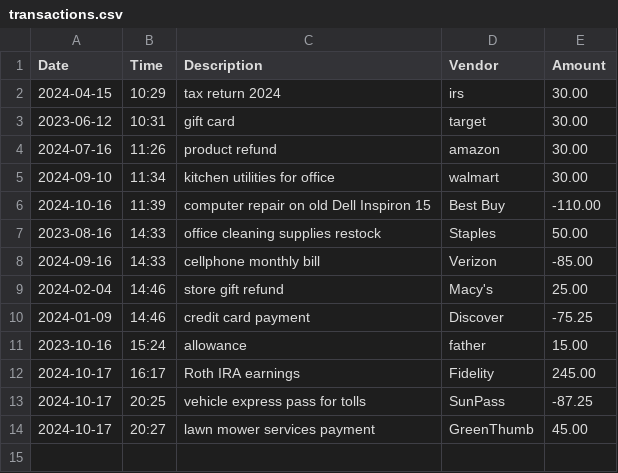
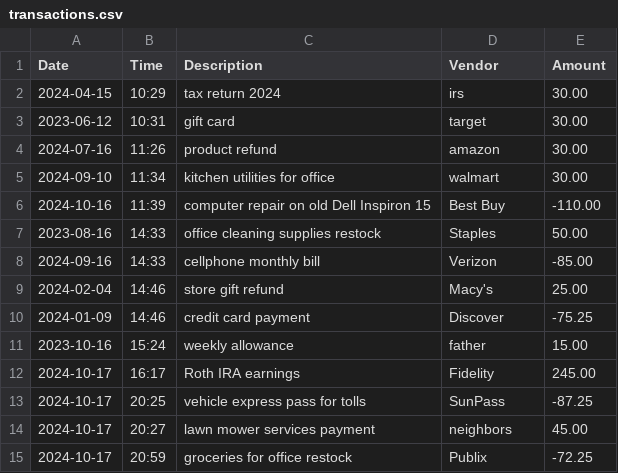
Before and after one commit to asuarezop/LTC_Capstones, a CSV file: accounting-ledger-app/src/main/resources/transactions.csv, drawn as a sheet.

```diff
--- a/accounting-ledger-app/src/main/resources/transactions.csv
+++ b/accounting-ledger-app/src/main/resources/transactions.csv
@@ -10,5 +10,6 @@ Date|Time|Description|Vendor|Amount
 2024-01-09|14:46|credit card payment|Discover|-75.25
-2023-10-16|15:24|allowance|father|15.00
+2023-10-16|15:24|weekly allowance|father|15.00
 2024-10-17|16:17|Roth IRA earnings|Fidelity|245.00
 2024-10-17|20:25|vehicle express pass for tolls|SunPass|-87.25
-2024-10-17|20:27|lawn mower services payment|GreenThumb|45.00
+2024-10-17|20:27|lawn mower services payment|neighbors|45.00
+2024-10-17|20:59|groceries for office restock|Publix|-72.25
```
Also changed, not shown: accounting-ledger-app/target/classes/transactions.csv, 6 other files.
